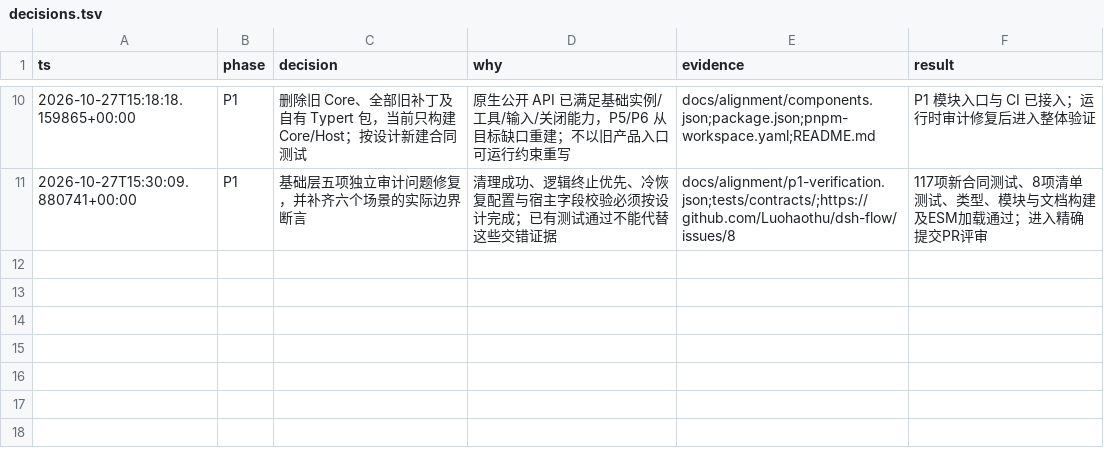
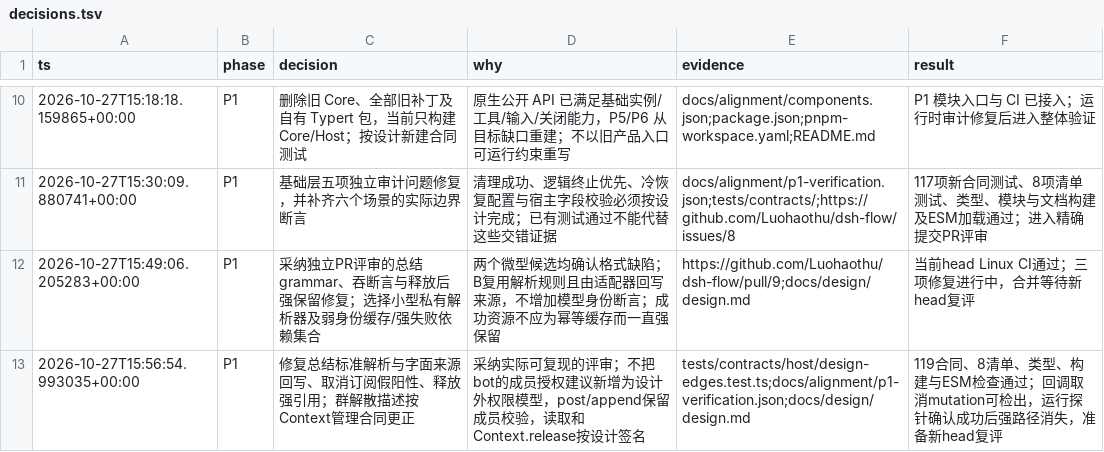
Before and after one commit to Luohaothu/dsh-flow, a TSV file: docs/alignment/decisions.tsv, drawn as a sheet; only a part is shown, gaps mark what is left out; the diff names each change by its address in the sheet, - before the commit and + after, or states it on an @@ line.

Commit message:
Fix summary validation and release bookkeeping

```diff
--- a/docs/alignment/decisions.tsv
+++ b/docs/alignment/decisions.tsv
+row 12: 2026-10-27T15:49:06.205283+00:00 | P1 | 采纳独立PR评审的总结grammar、吞断言与释放后强保留修复；选择小型私有解析器及弱身份缓存/强失败依赖集合 | 两个微型候选均确认格式缺陷；B复用解析规则且由适配器回写来源，不增加模型身份断言；成功资源不应为幂等缓存而一直强保留 | https://github.com/Luohaothu/dsh-flow/pull/9;docs/design/design.md | 当前head Linux CI通过；三项修复进行中，合并等待新head复评
+row 13: 2026-10-27T15:56:54.993035+00:00 | P1 | 修复总结标准解析与字面来源回写、取消订阅假阳性、释放强引用；群解散描述按Context管理合同更正 | 采纳实际可复现的评审；不把bot的成员授权建议新增为设计外权限模型，post/append保留成员校验，读取和Context.release按设计签名 | tests/contracts/host/design-edges.test.ts;docs/alignment/p1-verification.json;docs/design/design.md | 119合同、8清单、类型、构建与ESM检查通过；回调取消mutation可检出，运行探针确认成功后强路径消失，准备新head复评
```
Also changed, not shown: 12 other files.
